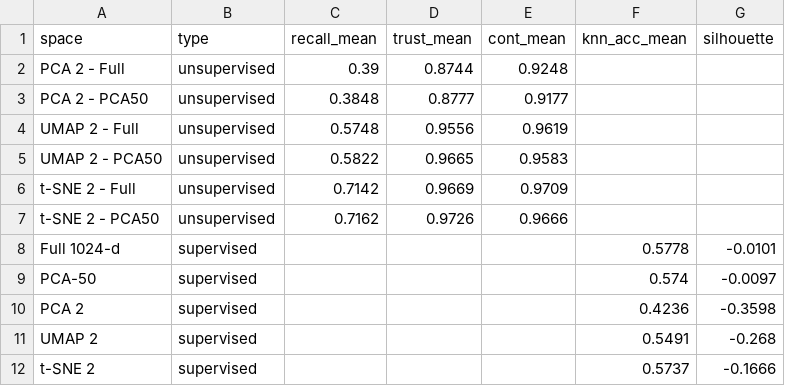
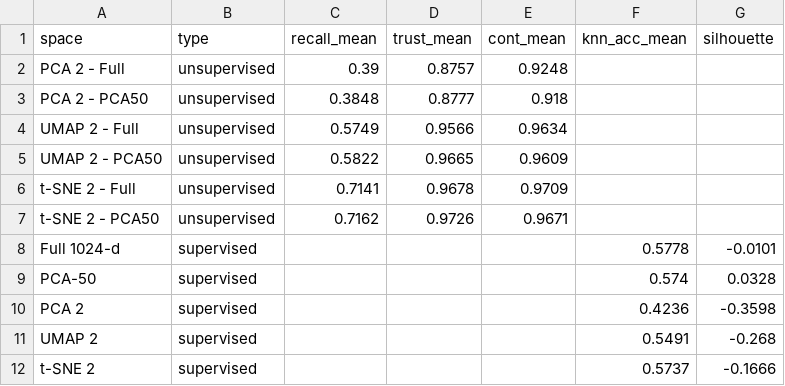
Before and after one commit to d0rr4/PP1, a TSV file: PP_project/evaluation/3FTx/summary.tsv, drawn as a sheet.

```diff
--- a/PP_project/evaluation/3FTx/summary.tsv
+++ b/PP_project/evaluation/3FTx/summary.tsv
@@ -1,10 +1,10 @@
 space	type	recall_mean	trust_mean	cont_mean	knn_acc_mean	silhouette
-PCA 2 - Full	unsupervised	0.39	0.8744	0.9248		
-PCA 2 - PCA50	unsupervised	0.3848	0.8777	0.9177		
-UMAP 2 - Full	unsupervised	0.5748	0.9556	0.9619		
-UMAP 2 - PCA50	unsupervised	0.5822	0.9665	0.9583		
-t-SNE 2 - Full	unsupervised	0.7142	0.9669	0.9709		
-t-SNE 2 - PCA50	unsupervised	0.7162	0.9726	0.9666		
+PCA 2 - Full	unsupervised	0.39	0.8757	0.9248		
+PCA 2 - PCA50	unsupervised	0.3848	0.8777	0.918		
+UMAP 2 - Full	unsupervised	0.5749	0.9566	0.9634		
+UMAP 2 - PCA50	unsupervised	0.5822	0.9665	0.9609		
+t-SNE 2 - Full	unsupervised	0.7141	0.9678	0.9709		
+t-SNE 2 - PCA50	unsupervised	0.7162	0.9726	0.9671		
 Full 1024-d	supervised				0.5778	-0.0101
-PCA-50	supervised				0.574	-0.0097
+PCA-50	supervised				0.574	0.0328
 PCA 2	supervised				0.4236	-0.3598
```
Also changed, not shown: PP_project/evaluation/toxins/summary.tsv, 30 other files.
